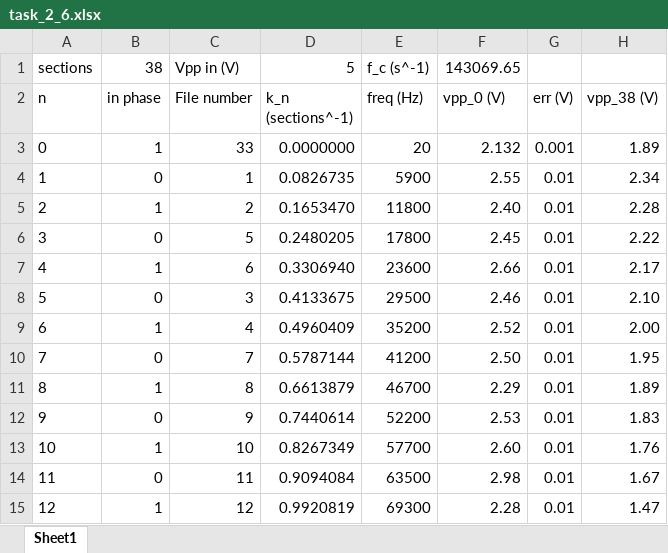
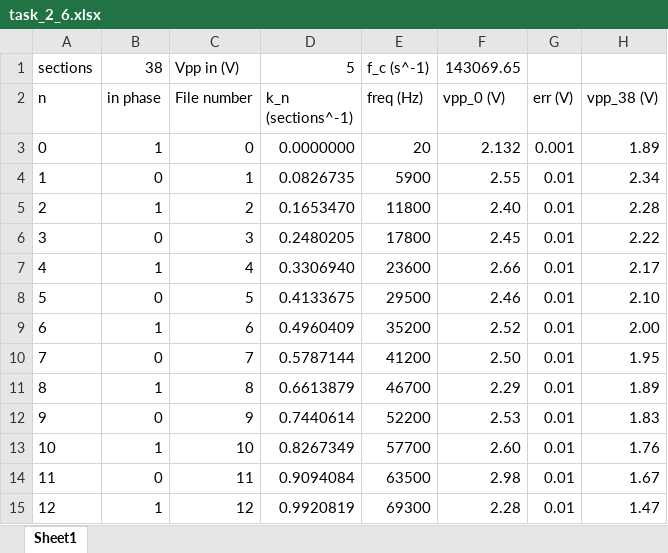
Before and after one commit to saul-diaz-mansilla/laboratory-waves, an Excel workbook: data/electrical/task_2_6.xlsx, sheet Sheet1, drawn as a sheet; only a part is shown; values as stored, in another font and other column widths than the file's, no borders; charts and pictures not drawn; the diff names each change by its address in the sheet, - before the commit and + after, or states it on an @@ line.

Commit message:
Analysis for task 2_6 data

```diff
--- a/data/electrical/task_2_6.xlsx (sheet Sheet1)
+++ b/data/electrical/task_2_6.xlsx (sheet Sheet1)
-C3 (File number): 33
+C3 (File number): 0
-C6 (File number): 5
+C6 (File number): 3
-C7 (File number): 6
+C7 (File number): 4
-C8 (File number): 3
+C8 (File number): 5
-C9 (File number): 4
+C9 (File number): 6
```
Also changed, not shown: charts or pictures, 17 other files.
